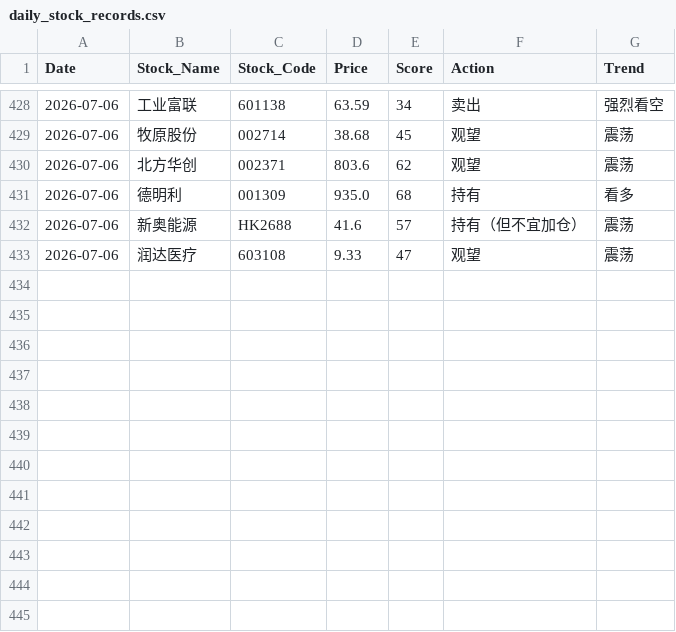
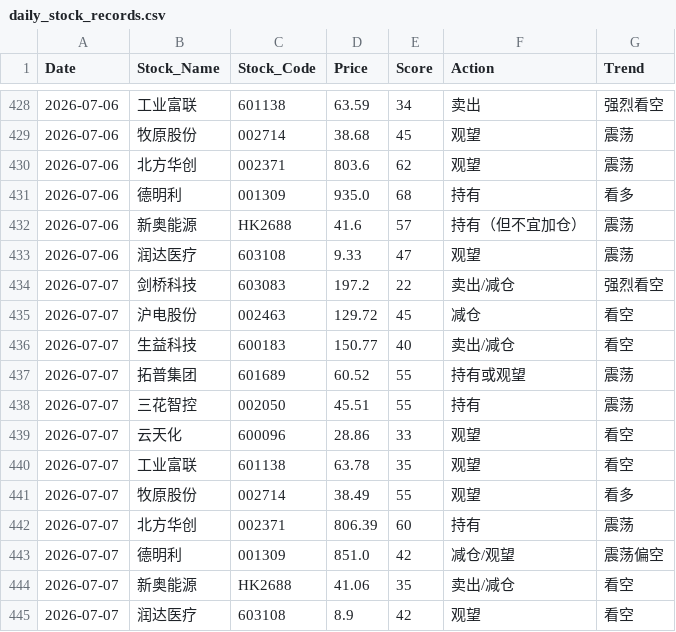
Before and after one commit to shawnZheng3927/daily_stock_analysis, a CSV file: daily_stock_records.csv, drawn as a sheet; only a part is shown, gaps mark what is left out.

```diff
--- a/daily_stock_records.csv
+++ b/daily_stock_records.csv
@@ -433 +433,13 @@ Date,Stock_Name,Stock_Code,Price,Score,Action,Trend
 2026-07-06,润达医疗,603108,9.33,47,观望,震荡
+2026-07-07,剑桥科技,603083,197.2,22,卖出/减仓,强烈看空
+2026-07-07,沪电股份,002463,129.72,45,减仓,看空
+2026-07-07,生益科技,600183,150.77,40,卖出/减仓,看空
+2026-07-07,拓普集团,601689,60.52,55,持有或观望,震荡
+2026-07-07,三花智控,002050,45.51,55,持有,震荡
+2026-07-07,云天化,600096,28.86,33,观望,看空
+2026-07-07,工业富联,601138,63.78,35,观望,看空
+2026-07-07,牧原股份,002714,38.49,55,观望,看多
+2026-07-07,北方华创,002371,806.39,60,持有,震荡
+2026-07-07,德明利,001309,851.0,42,减仓/观望,震荡偏空
+2026-07-07,新奥能源,HK2688,41.06,35,卖出/减仓,看空
+2026-07-07,润达医疗,603108,8.9,42,观望,看空
```
